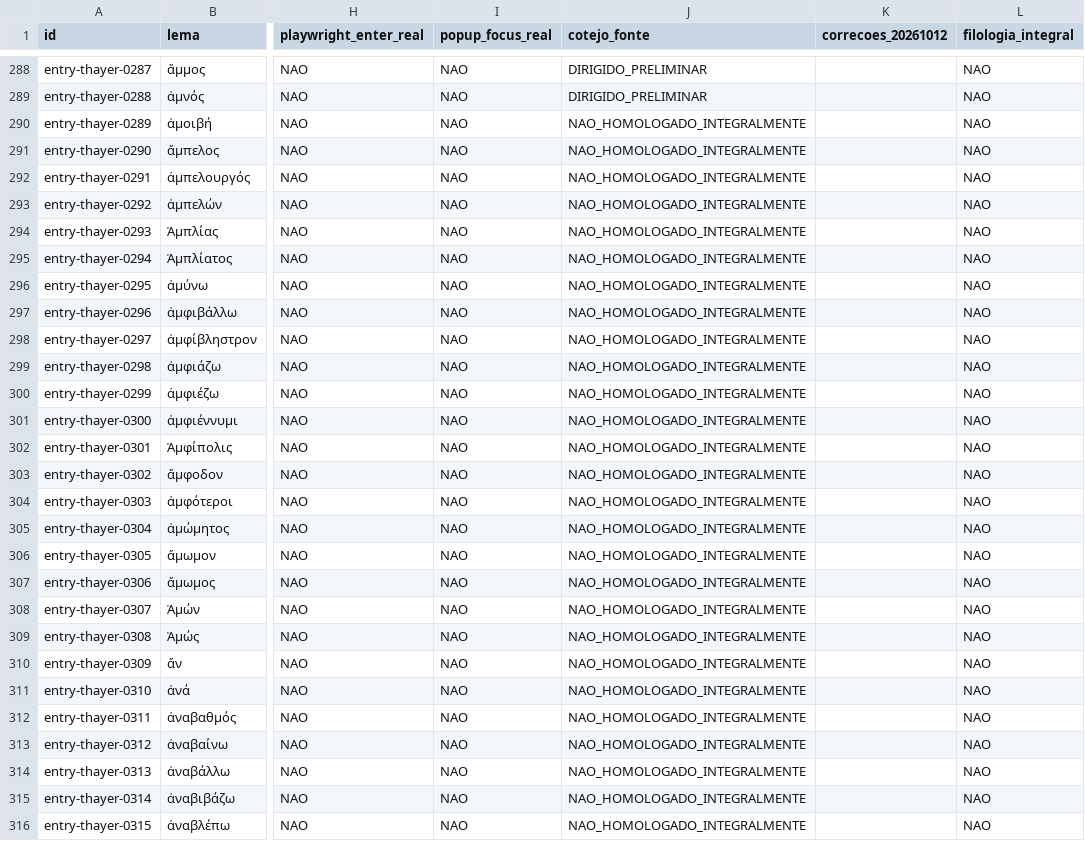
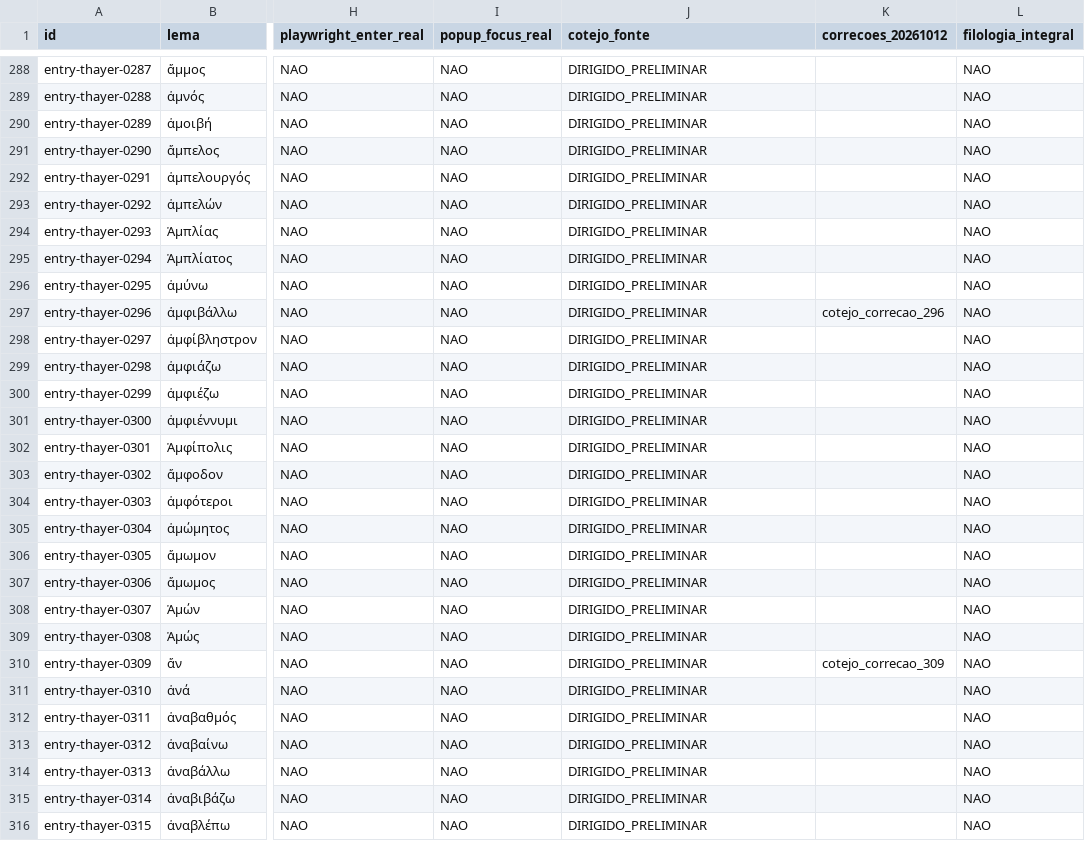
Before and after one commit to linguasbiblicasoriginais-rgb/scriptura-lexicon, a CSV file: auditorias/thayer-2026-10-12-matriz-atomica-512.csv, drawn as a sheet; only a part is shown, gaps mark what is left out; the diff covers the shown part only; the diff names each change by its address in the sheet, - before the commit and + after, or states it on an @@ line.

Commit message:
THAYER: 100 cotejos dirigidos (400/512), 3 ajustes e matriz documentada

```diff
--- a/auditorias/thayer-2026-10-12-matriz-atomica-512.csv
+++ b/auditorias/thayer-2026-10-12-matriz-atomica-512.csv
-J290:J316 (cotejo_fonte): NAO_HOMOLOGADO_INTEGRALMENTE
+J290:J316 (cotejo_fonte): DIRIGIDO_PRELIMINAR
-K297 (correcoes_20261012): (empty)
+K297 (correcoes_20261012): cotejo_correcao_296
-K310 (correcoes_20261012): (empty)
+K310 (correcoes_20261012): cotejo_correcao_309
```
Also changed, not shown: 74 edited cells elsewhere in this file, 8 other files.
